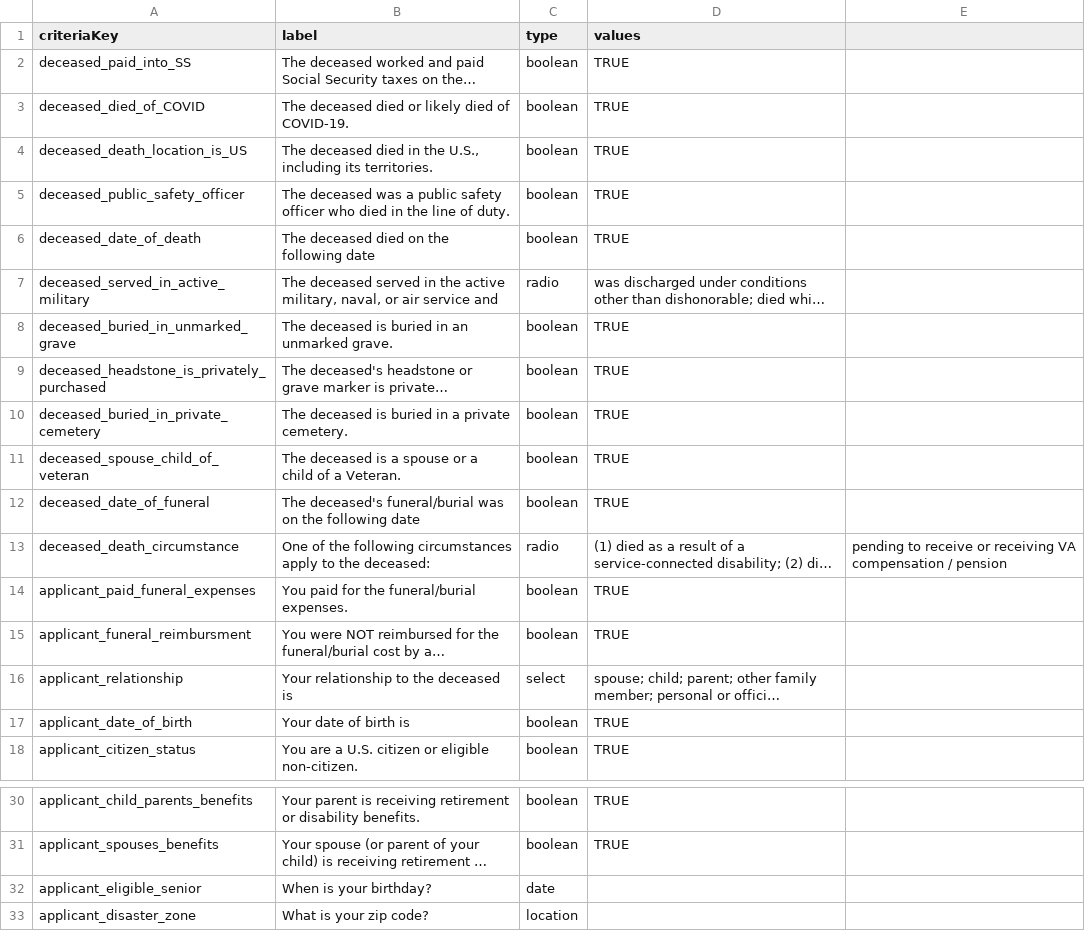
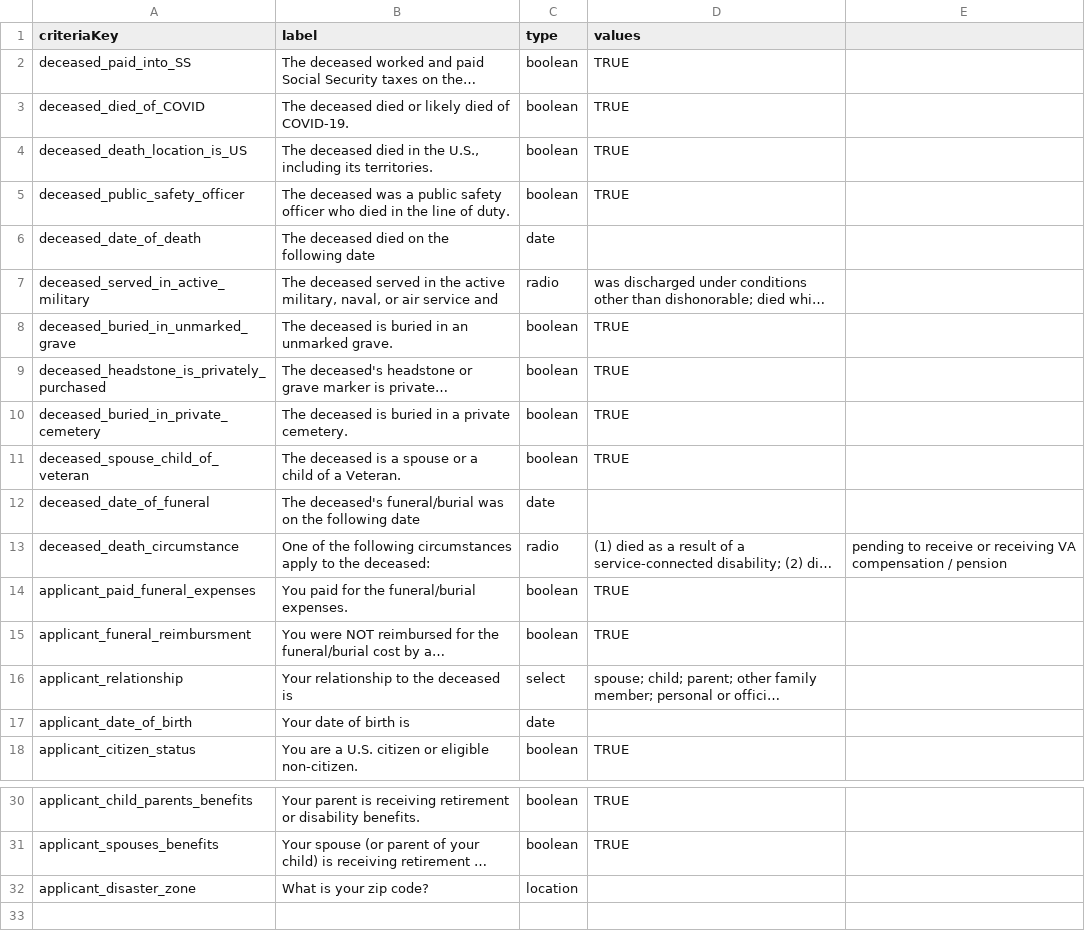
Before and after one commit to GSA-TTS/usagov-benefits-eligibility, a CSV file: content/criteria.csv, drawn as a sheet; only a part is shown, gaps mark what is left out; long unchanged cells end in …; the diff names each change by its address in the sheet, - before the commit and + after, or states it on an @@ line.

Commit message:
Date criteria updates
Updated deceased_date_of_funeral, applicant_date_of_birth, and deceased_date_of_death type from boolean to date.
Deleted applicant_eligible_senior criteria.

```diff
--- a/content/criteria.csv
+++ b/content/criteria.csv
-C6 (type): boolean
+C6 (type): date
-D6 (values): TRUE
+D6 (values): (empty)
-C12 (type): boolean
+C12 (type): date
-D12 (values): TRUE
+D12 (values): (empty)
-C17 (type): boolean
+C17 (type): date
-D17 (values): TRUE
+D17 (values): (empty)
-row 32: applicant_eligible_senior | When is your birthday? | date
```
